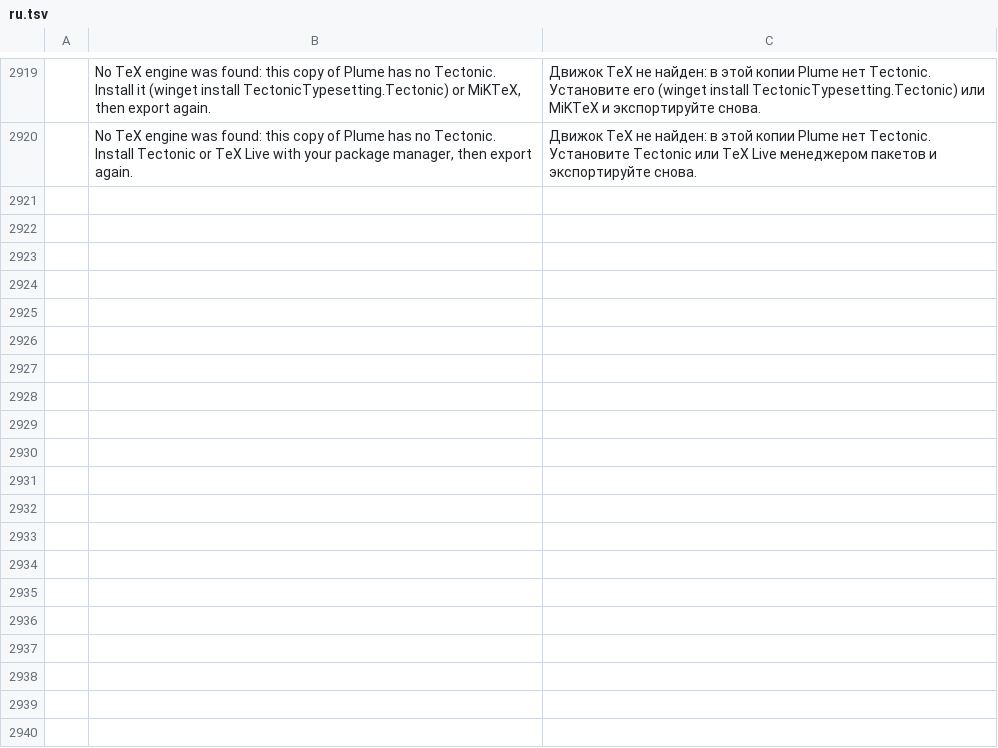
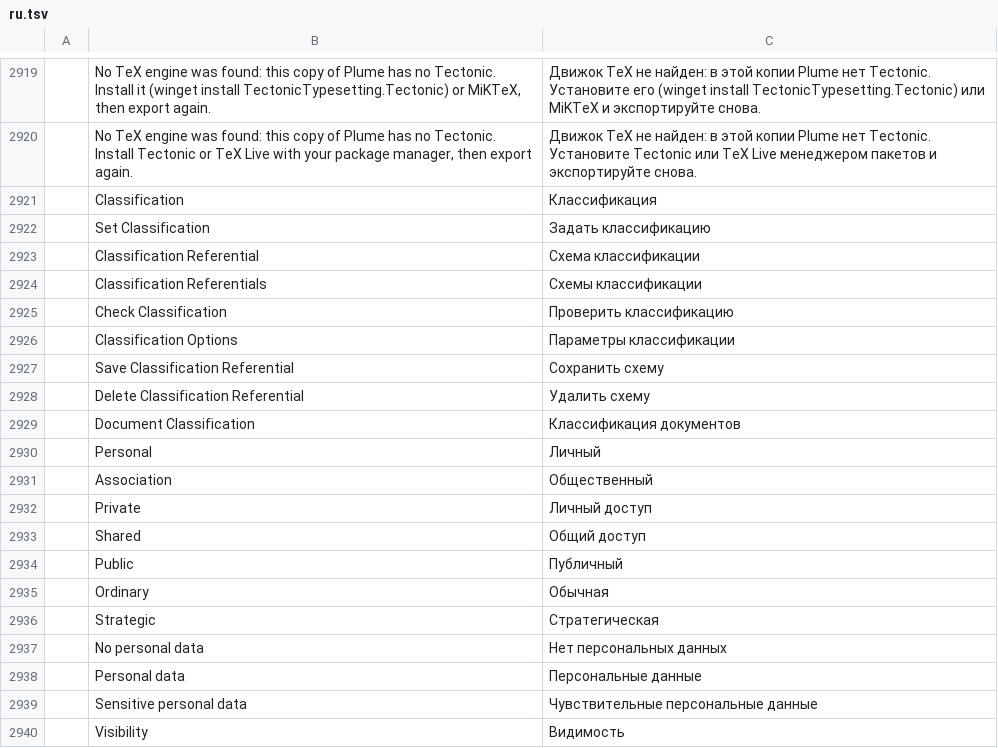
Before and after one commit to TheLazyGeekGuy/plume, a TSV file: crates/ui-egui/src/i18n/ru.tsv, drawn as a sheet; only a part is shown, gaps mark what is left out; the diff covers the shown part only; the diff names each change by its address in the sheet, - before the commit and + after, or states it on an @@ line.

```diff
--- a/crates/ui-egui/src/i18n/ru.tsv
+++ b/crates/ui-egui/src/i18n/ru.tsv
+row 2921:  | Classification | Классификация
+row 2922:  | Set Classification | Задать классификацию
+row 2923:  | Classification Referential | Схема классификации
+row 2924:  | Classification Referentials | Схемы классификации
+row 2925:  | Check Classification | Проверить классификацию
+row 2926:  | Classification Options | Параметры классификации
+row 2927:  | Save Classification Referential | Сохранить схему
+row 2928:  | Delete Classification Referential | Удалить схему
+row 2929:  | Document Classification | Классификация документов
+row 2930:  | Personal | Личный
+row 2931:  | Association | Общественный
+row 2932:  | Private | Личный доступ
+row 2933:  | Shared | Общий доступ
+row 2934:  | Public | Публичный
+row 2935:  | Ordinary | Обычная
+row 2936:  | Strategic | Стратегическая
+row 2937:  | No personal data | Нет персональных данных
+row 2938:  | Personal data | Персональные данные
+row 2939:  | Sensitive personal data | Чувствительные персональные данные
+row 2940:  | Visibility | Видимость
```
Also changed, not shown: 46 added rows elsewhere in this file, crates/ui-egui/src/i18n/bg.tsv, crates/ui-egui/src/i18n/fr.tsv, 39 other files.
